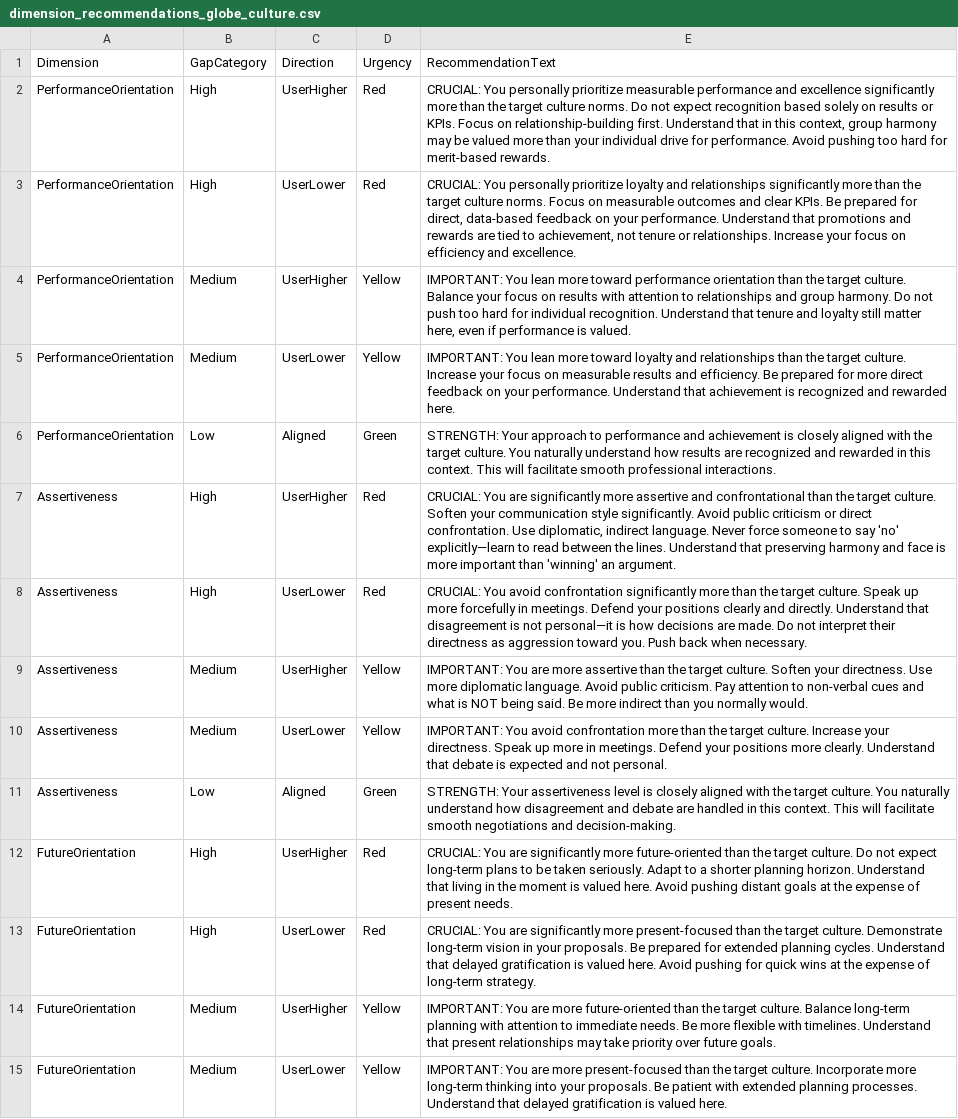
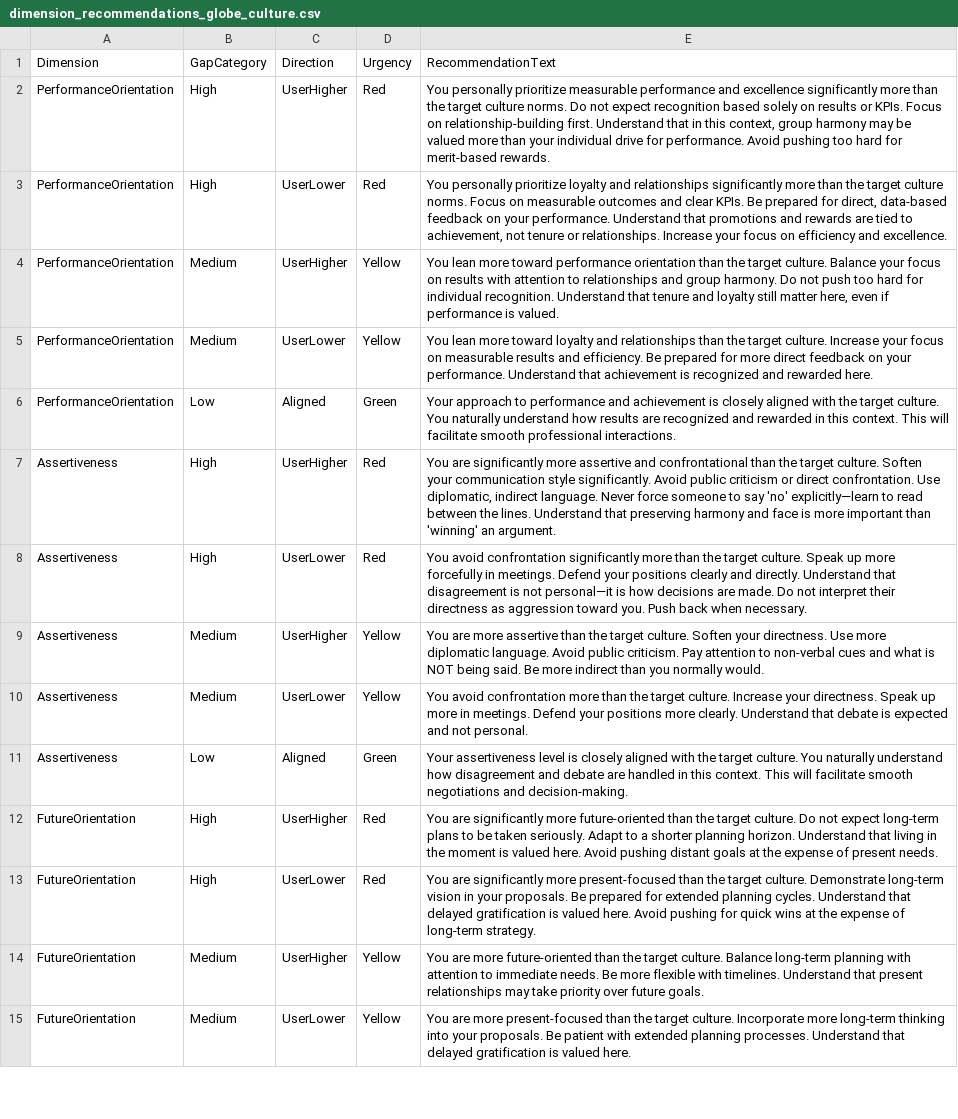
Before and after one commit to lena7199/cq-compass, a CSV file: data/dimension_recommendations_globe_culture.csv, drawn as a sheet; only a part is shown; the diff covers the shown part only; the diff names each change by its address in the sheet, - before the commit and + after, or states it on an @@ line.

```diff
--- a/data/dimension_recommendations_globe_culture.csv
+++ b/data/dimension_recommendations_globe_culture.csv
-E2: CRUCIAL: You personally…
+E2: You personally…
-E3: CRUCIAL: You personally…
+E3: You personally…
-E4: IMPORTANT: You lean…
+E4: You lean…
-E5: IMPORTANT: You lean…
+E5: You lean…
-E6: STRENGTH: Your approach…
+E6: Your approach…
-E7: CRUCIAL: You are…
+E7: You are…
-E8: CRUCIAL: You avoid…
+E8: You avoid…
-E9: IMPORTANT: You are…
+E9: You are…
-E10: IMPORTANT: You avoid…
+E10: You avoid…
-E11: STRENGTH: Your assertiveness…
+E11: Your assertiveness…
-E12: CRUCIAL: You are…
+E12: You are…
-E13: CRUCIAL: You are…
+E13: You are…
-E14: IMPORTANT: You are…
+E14: You are…
-E15: IMPORTANT: You are…
+E15: You are…
```
Also changed, not shown: 30 edited cells elsewhere in this file.
